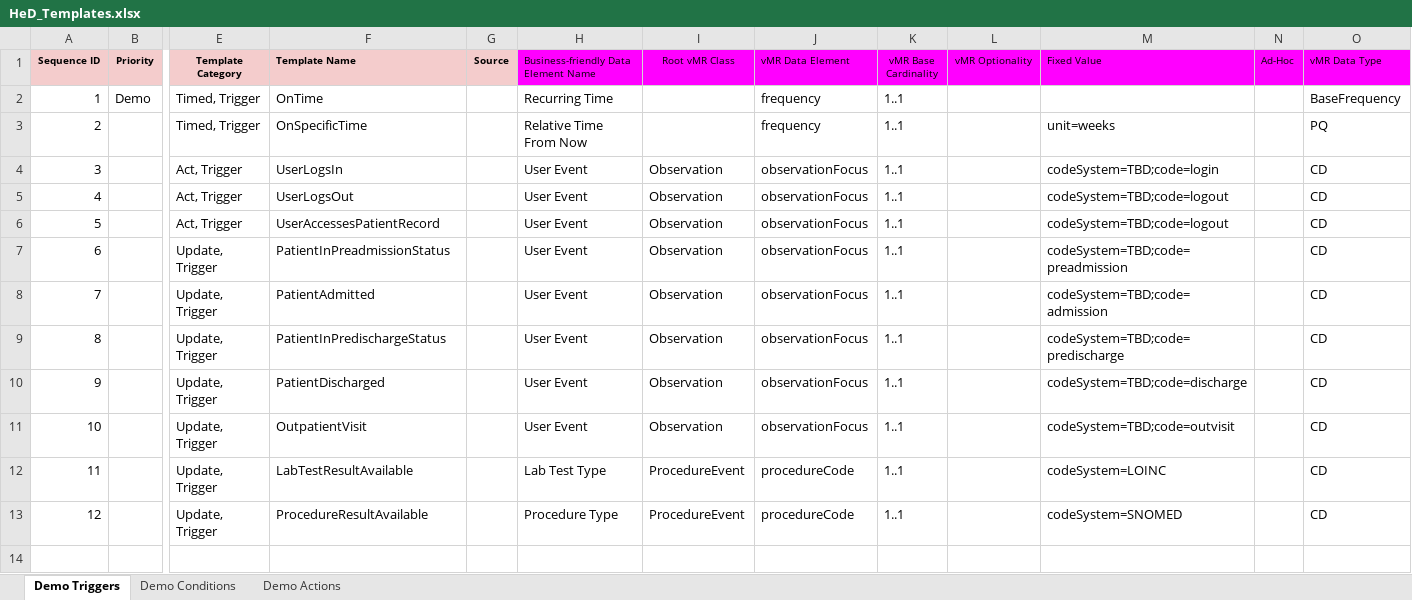
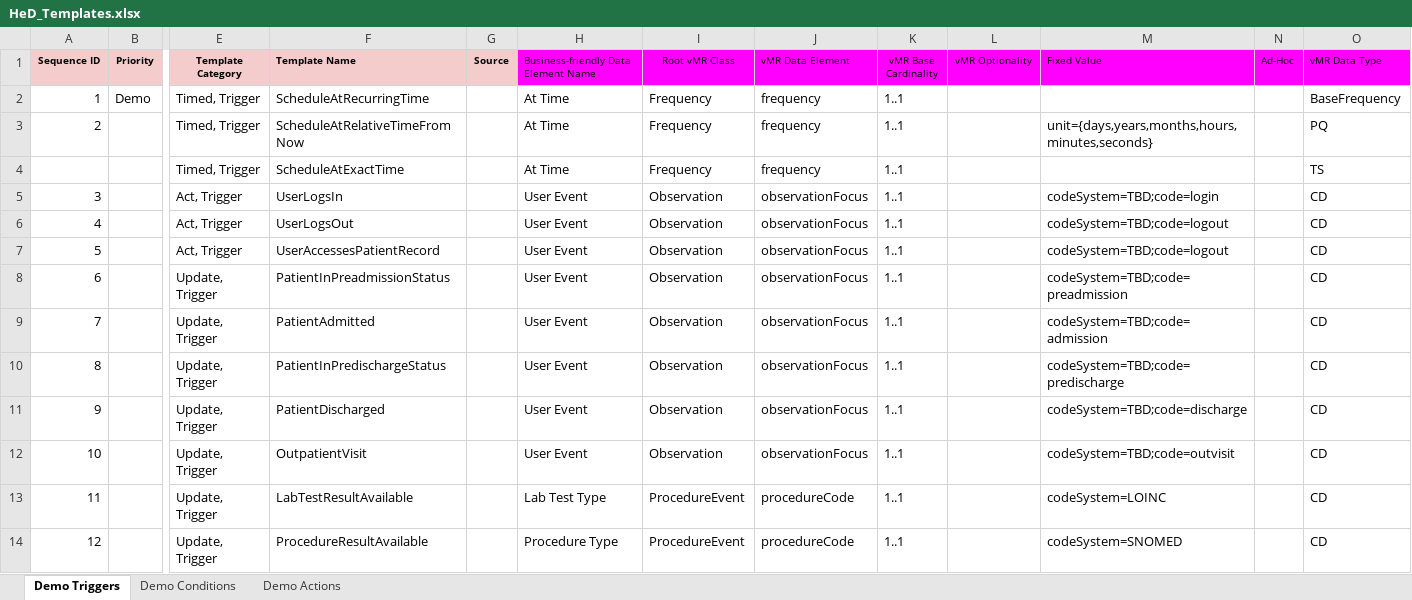
Before and after one commit to SHARPC2B/HeD-editor, an Excel workbook: editor-models/generated-models/src/main/resources/HeD_Templates.xlsx, sheet Demo Triggers, drawn as a sheet; only a part is shown, gaps mark what is left out; values as stored, in another font and other column widths than the file's, no borders; rows hold the shown columns only; the diff names each change by its address in the sheet, - before the commit and + after, or states it on an @@ line.

```diff
--- a/editor-models/generated-models/src/main/resources/HeD_Templates.xlsx (sheet Demo Triggers)
+++ b/editor-models/generated-models/src/main/resources/HeD_Templates.xlsx (sheet Demo Triggers)
-F2 (Template Name): OnTime
+F2 (Template Name): ScheduleAtRecurringTime
-H2: Recurring Time
+H2: At Time
-I2:I3 (Root vMR Class): (empty)
+I2:I3 (Root vMR Class): Frequency
-F3 (Template Name): OnSpecificTime
+F3 (Template Name): ScheduleAtRelativeTimeFromNow
-H3: Relative Time From Now
+H3: At Time
-M3 (Fixed Value): unit=weeks
+M3 (Fixed Value): unit={days,years,months,hours,minutes,seconds}
+row 4:  |  | Timed, Trigger | ScheduleAtExactTime |  | At Time | Frequency | frequency | 1..1 |  |  |  | TS
```
Also changed, not shown: sheet Demo Conditions, sheet Demo Actions, 10 other files.
